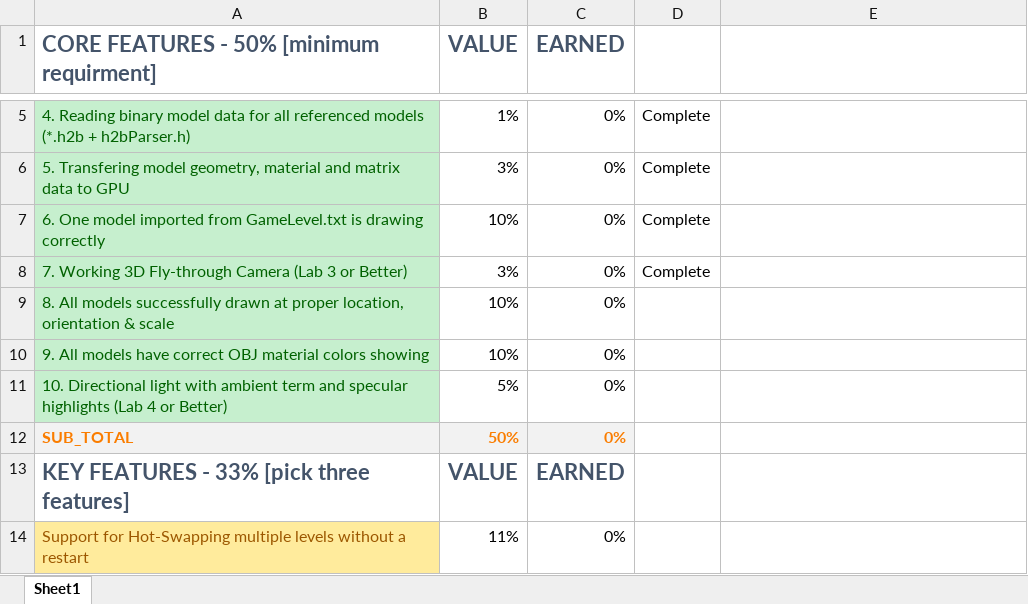
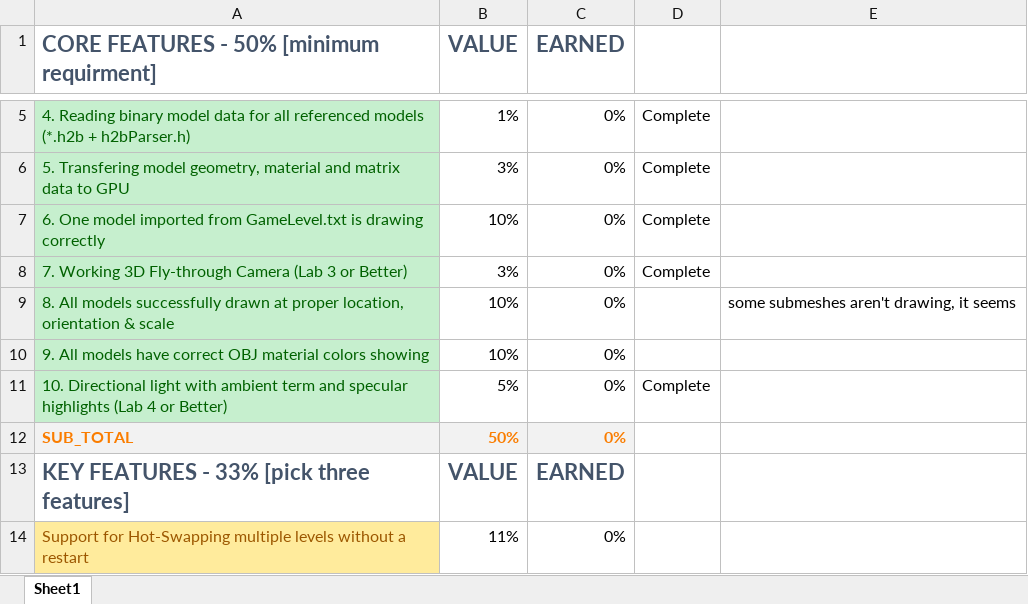
Before and after one commit to spo0pbae/LevelRenderer-Vulkan, an Excel workbook: NegronSierra_ProjectRubric.xlsx, sheet Sheet1, drawn as a sheet; only a part is shown, gaps mark what is left out; values as stored, in another font and other column widths than the file's, no borders; the diff names each change by its address in the sheet, - before the commit and + after, or states it on an @@ line.

```diff
--- a/NegronSierra_ProjectRubric.xlsx (sheet Sheet1)
+++ b/NegronSierra_ProjectRubric.xlsx (sheet Sheet1)
-E9: (empty)
+E9: some submeshes aren't drawing, it seems
-D11: (empty)
+D11: Complete
```
Also changed, not shown: 3 other files.
